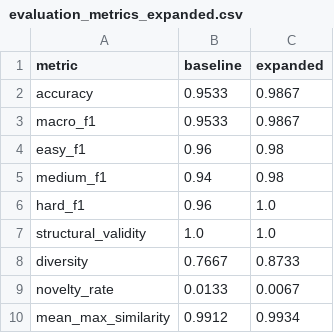
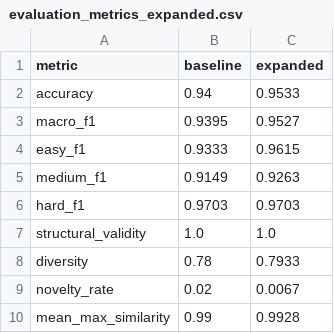
Before and after one commit to thebobmay/generative-ai-transformer-level-generation, a CSV file: outputs/tables/evaluation_metrics_expanded.csv, drawn as a sheet.

```diff
--- a/outputs/tables/evaluation_metrics_expanded.csv
+++ b/outputs/tables/evaluation_metrics_expanded.csv
@@ -1,10 +1,10 @@
 metric,baseline,expanded
-accuracy,0.9533,0.9867
-macro_f1,0.9533,0.9867
-easy_f1,0.96,0.98
-medium_f1,0.94,0.98
-hard_f1,0.96,1.0
+accuracy,0.94,0.9533
+macro_f1,0.9395,0.9527
+easy_f1,0.9333,0.9615
+medium_f1,0.9149,0.9263
+hard_f1,0.9703,0.9703
 structural_validity,1.0,1.0
-diversity,0.7667,0.8733
-novelty_rate,0.0133,0.0067
-mean_max_similarity,0.9912,0.9934
+diversity,0.78,0.7933
+novelty_rate,0.02,0.0067
+mean_max_similarity,0.99,0.9928
```
Also changed, not shown: outputs/tables/evaluation_metrics.csv, outputs/tables/sampling_experiment_results.csv, 13 other files.
